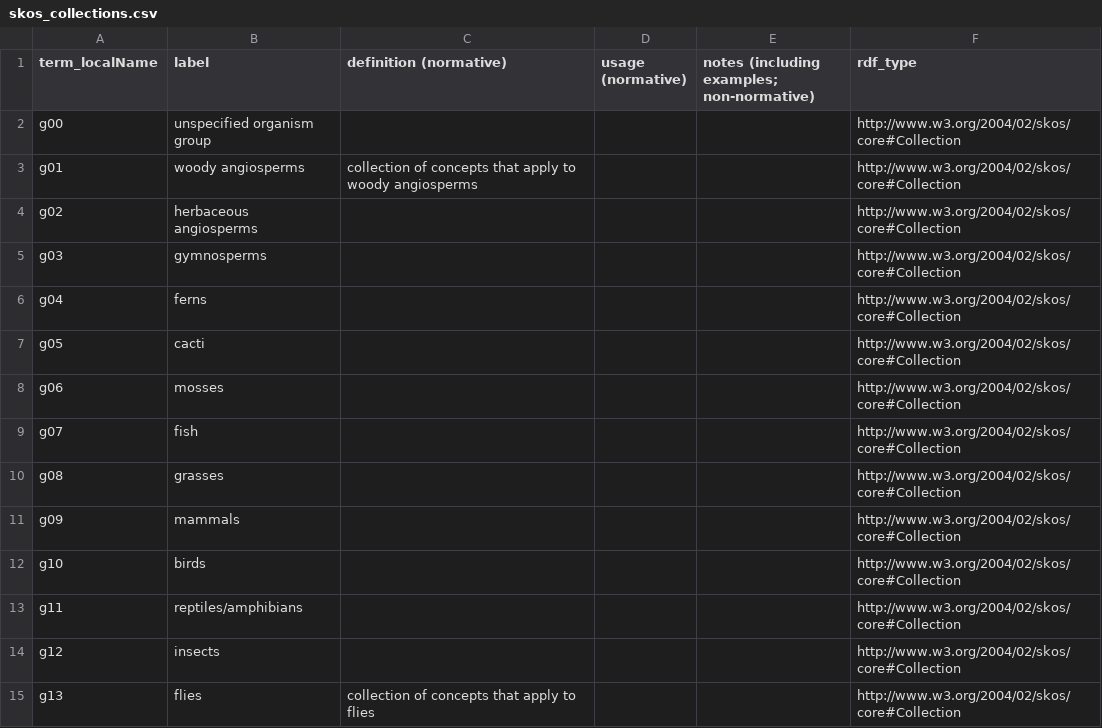
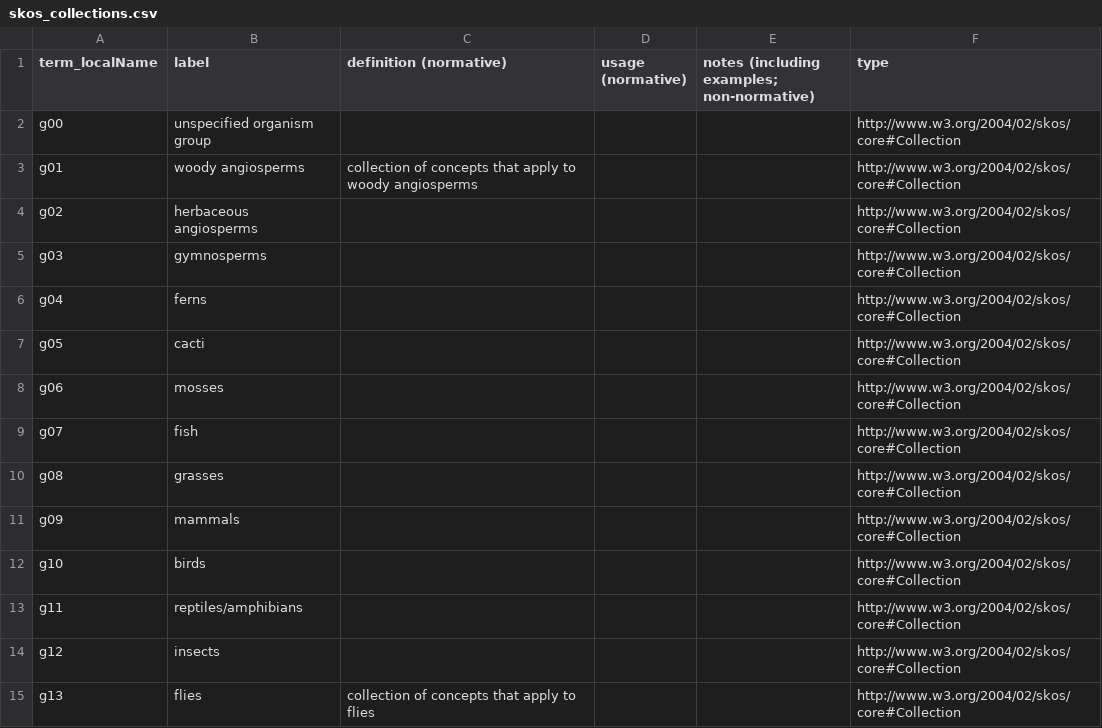
Before and after one commit to tdwg/ac, a CSV file: views/code/skos_collections.csv, drawn as a sheet.

```diff
--- a/views/code/skos_collections.csv
+++ b/views/code/skos_collections.csv
@@ -1,2 +1,2 @@
-term_localName,label,definition (normative),usage (normative),notes (including examples; non-normative),rdf_type
+term_localName,label,definition (normative),usage (normative),notes (including examples; non-normative),type
 g00,unspecified organism group,,,,http://www.w3.org/2004/02/skos/core#Collection
```
Also changed, not shown: views/code/part_collection_join.csv, 1 other file.
